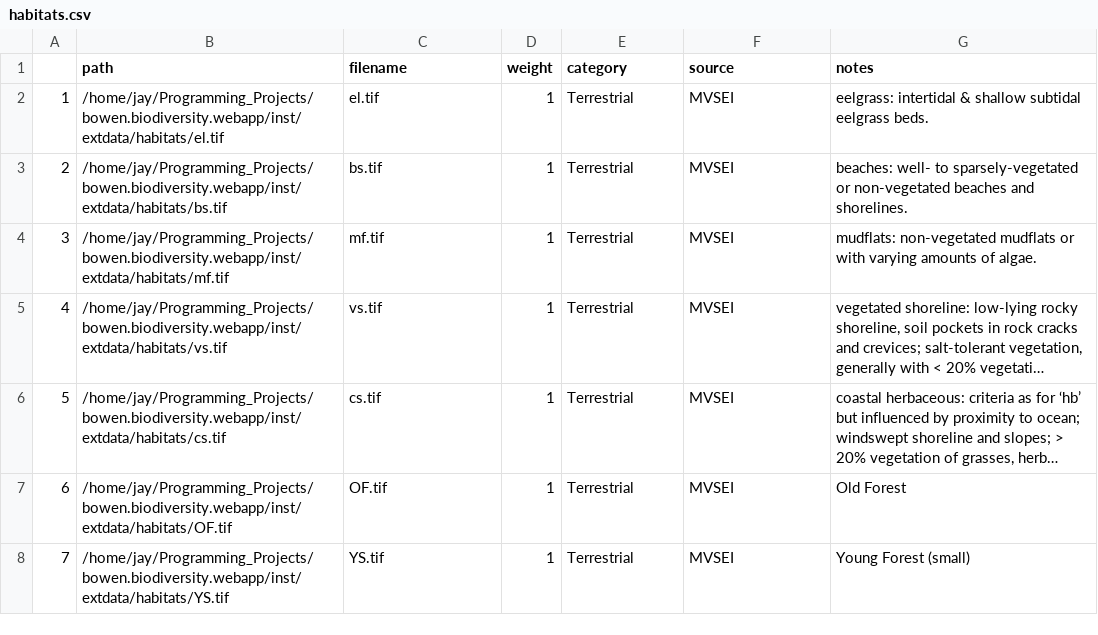
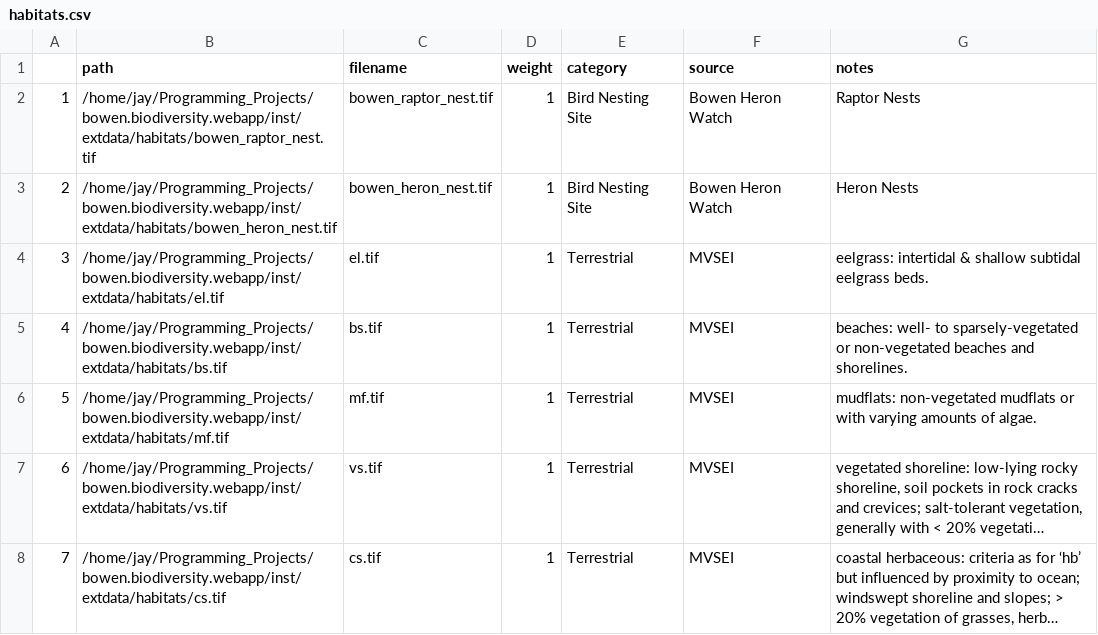
Before and after one commit to Palen-Lab/bowen.biodiversity.webapp, a CSV file: inst/extdata/habitats/habitats.csv, drawn as a sheet; only a part is shown; the shorter side is filled out with more unchanged rows; long unchanged cells end in …; addresses are those after the commit; the diff names each change by its address in the sheet, - before the commit and + after, or states it on an @@ line.

Commit message:
heron and raptor nest rasters

```diff
--- a/inst/extdata/habitats/habitats.csv
+++ b/inst/extdata/habitats/habitats.csv
+row 2: 1 | /home/jay/Programming_Projects/bowen.biodiversity.webapp/inst/extdata/habitats/bowen_raptor_nest.tif | bowen_raptor_nest.tif | 1 | Bird Nesting Site | Bowen Heron Watch | Raptor Nests
+row 3: 2 | /home/jay/Programming_Projects/bowen.biodiversity.webapp/inst/extdata/habitats/bowen_heron_nest.tif | bowen_heron_nest.tif | 1 | Bird Nesting Site | Bowen Heron Watch | Heron Nests
@@ column A renumbered from row 4 down @@
```
Also changed, not shown: 27 other files.
